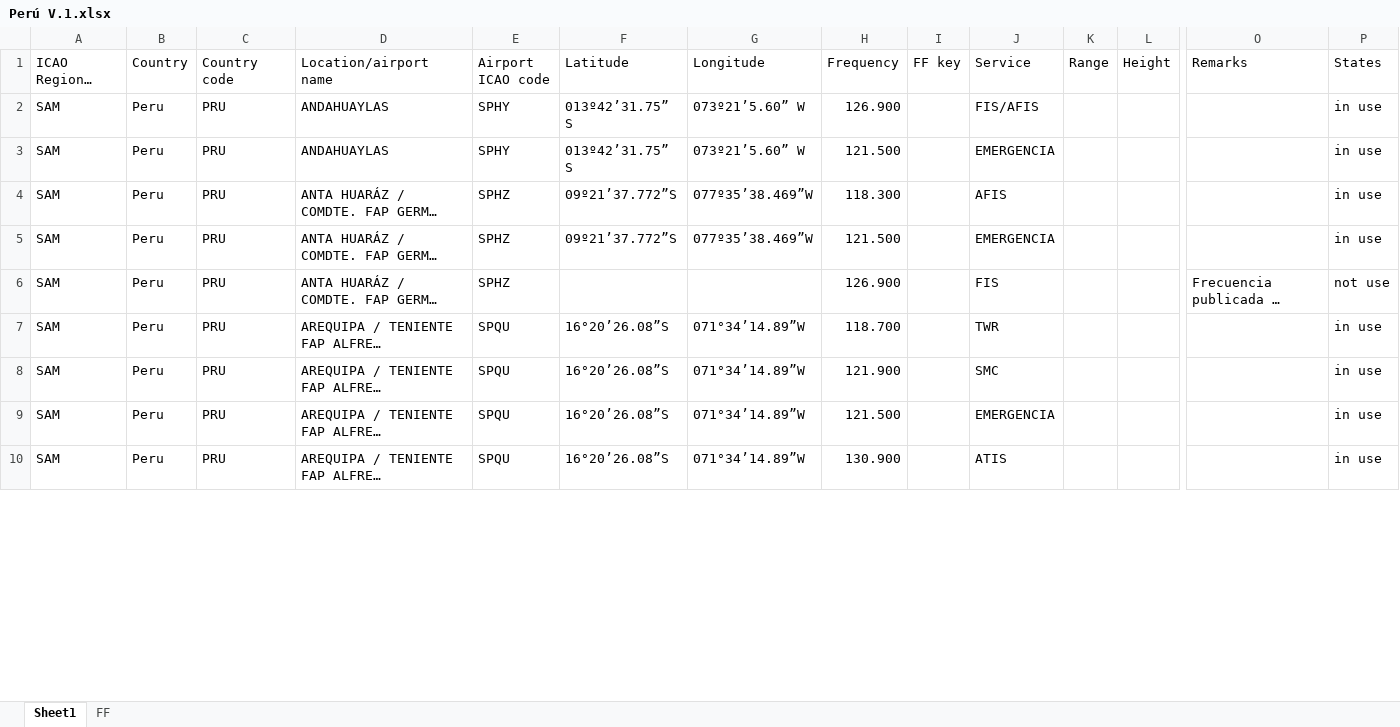
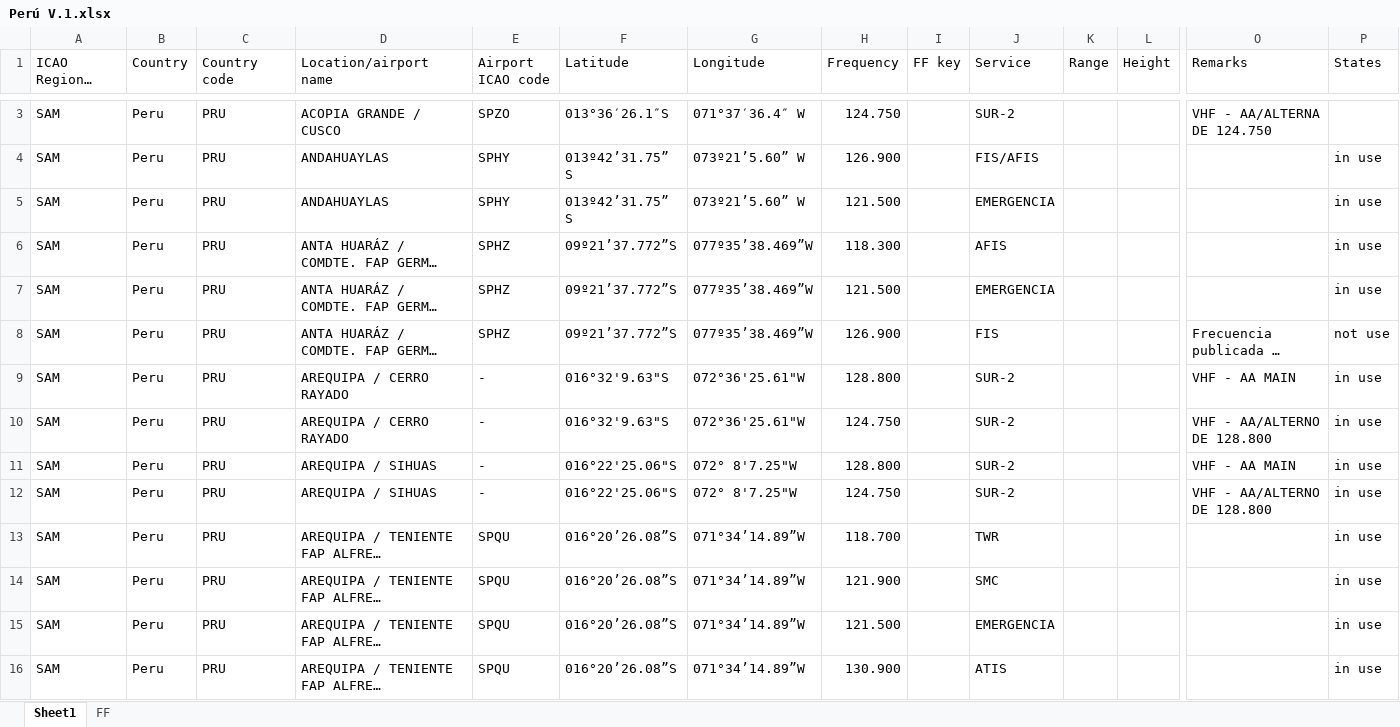
Before and after one commit to ctnavcnsperu-cgc/frecuencias, an Excel workbook: Perú V.1.xlsx, sheet Sheet1, drawn as a sheet; only a part is shown, gaps mark what is left out; long unchanged cells end in …; values as stored, in another font and other column widths than the file's, no cell formats; table styles not drawn; addresses are those after the commit; rows hold the shown columns only; the diff covers the shown part only; the diff names each change by its address in the sheet, - before the commit and + after, or states it on an @@ line.

```diff
--- a/Perú V.1.xlsx (sheet Sheet1)
+++ b/Perú V.1.xlsx (sheet Sheet1)
+row 3: SAM | Peru | PRU | ACOPIA GRANDE / CUSCO | SPZO | 013°36′26.1″S | 071°37′36.4″ W | 124.750 |  | SUR-2 |  |  | VHF - AA/ALTERNA DE 124.750
-F8 (Latitude): (empty)
+F8 (Latitude): 09º21’37.772”S
-G8 (Longitude): (empty)
+G8 (Longitude): 077º35’38.469”W
+row 9: SAM | Peru | PRU | AREQUIPA / CERRO RAYADO | - | 016°32'9.63"S | 072°36'25.61"W | 128.800 |  | SUR-2 |  |  | VHF - AA MAIN | in use
+row 10: SAM | Peru | PRU | AREQUIPA / CERRO RAYADO | - | 016°32'9.63"S | 072°36'25.61"W | 124.750 |  | SUR-2 |  |  | VHF - AA/ALTERNO DE 128.800 | in use
+row 11: SAM | Peru | PRU | AREQUIPA / SIHUAS | - | 016°22'25.06"S | 072° 8'7.25"W | 128.800 |  | SUR-2 |  |  | VHF - AA MAIN | in use
+row 12: SAM | Peru | PRU | AREQUIPA / SIHUAS | - | 016°22'25.06"S | 072° 8'7.25"W | 124.750 |  | SUR-2 |  |  | VHF - AA/ALTERNO DE 128.800 | in use
-F13:F16 (Latitude): 16°20’26.08”S
+F13:F16 (Latitude): 016°20’26.08”S
```
Also changed, not shown: 60 added rows, 28 removed rows, 2 moved rows and 41 edited cells elsewhere in this sheet, cell formats, 3 other files.
